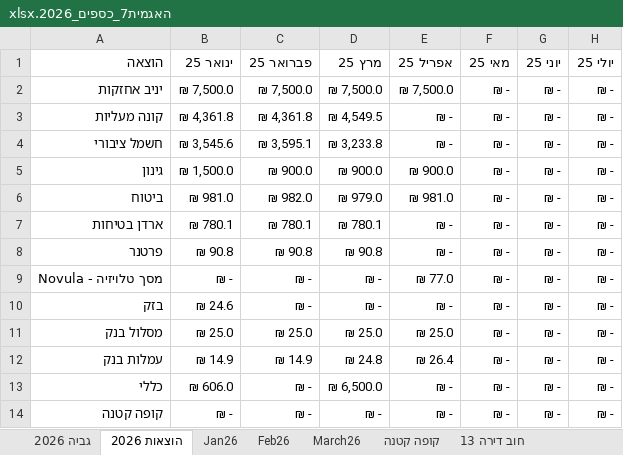
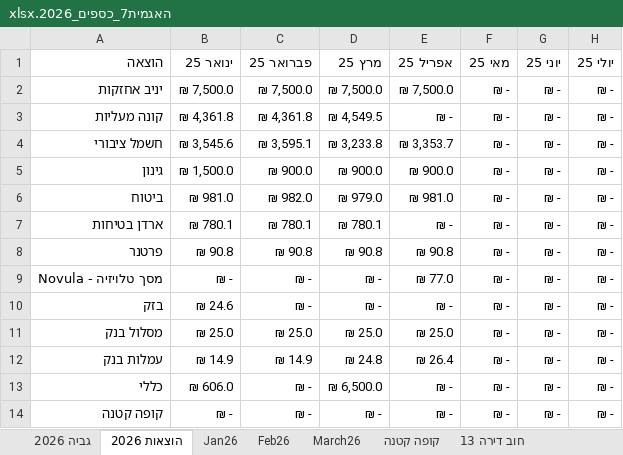
Before and after one commit to DanV-Codes/vaad_project, an Excel workbook: האגמית7_כספים_2026.xlsx, sheet הוצאות 2026, drawn as a sheet; only a part is shown; values as stored, in another font and other column widths than the file's, no borders; charts and pictures and conditional formats and table styles not drawn; the diff names each change by its address in the sheet, - before the commit and + after, or states it on an @@ line.

```diff
--- a/האגמית7_כספים_2026.xlsx (sheet הוצאות 2026)
+++ b/האגמית7_כספים_2026.xlsx (sheet הוצאות 2026)
-E4 (אפריל 25): ₪ -
+E4 (אפריל 25): ₪ 3,353.7
-E8 (אפריל 25): ₪ -
+E8 (אפריל 25): ₪ 90.8
```
Also changed, not shown: sheet גביה 2026, sheet פירוט_גביה_4, sheet פירוט_הוצאות_4, 6 other files.
